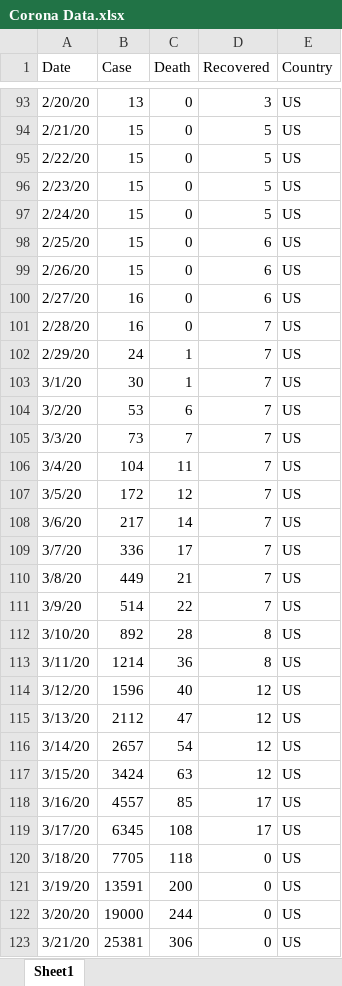
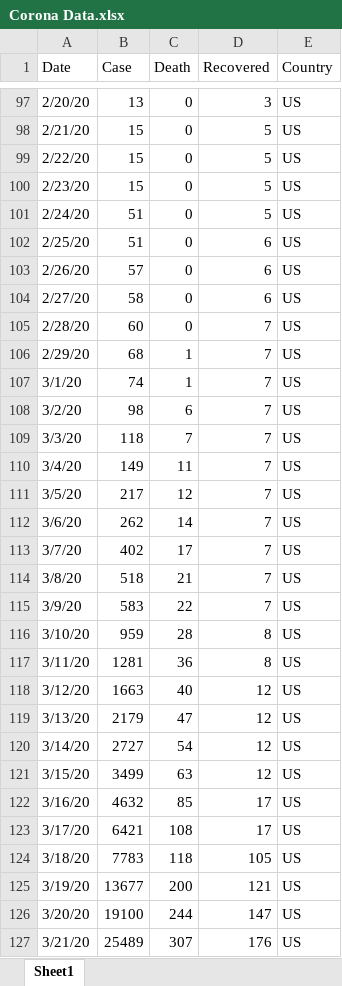
Before and after one commit to mcaktas/coronaData, an Excel workbook: Corona Data.xlsx, sheet Sheet1, drawn as a sheet; only a part is shown, gaps mark what is left out; values as stored, in another font and other column widths than the file's, no borders; addresses are those after the commit; the diff covers the shown part only; the diff names each change by its address in the sheet, - before the commit and + after, or states it on an @@ line.

Commit message:
Plot Corona Data Added

```diff
--- a/Corona Data.xlsx (sheet Sheet1)
+++ b/Corona Data.xlsx (sheet Sheet1)
-B101:B102 (Case): 15
+B101:B102 (Case): 51
-B103 (Case): 15
+B103 (Case): 57
-B104 (Case): 16
+B104 (Case): 58
-B105 (Case): 16
+B105 (Case): 60
-B106 (Case): 24
+B106 (Case): 68
-B107 (Case): 30
+B107 (Case): 74
-B108 (Case): 53
+B108 (Case): 98
-B109 (Case): 73
+B109 (Case): 118
-B110 (Case): 104
+B110 (Case): 149
-B111 (Case): 172
+B111 (Case): 217
-B112 (Case): 217
+B112 (Case): 262
-B113 (Case): 336
+B113 (Case): 402
-B114 (Case): 449
+B114 (Case): 518
-B115 (Case): 514
+B115 (Case): 583
-B116 (Case): 892
+B116 (Case): 959
-B117 (Case): 1214
+B117 (Case): 1281
-B118 (Case): 1596
+B118 (Case): 1663
-B119 (Case): 2112
+B119 (Case): 2179
-B120 (Case): 2657
+B120 (Case): 2727
-B121 (Case): 3424
+B121 (Case): 3499
-B122 (Case): 4557
+B122 (Case): 4632
-B123 (Case): 6345
+B123 (Case): 6421
-B124 (Case): 7705
+B124 (Case): 7783
-D124 (Recovered): 0
+D124 (Recovered): 105
-B125 (Case): 13591
+B125 (Case): 13677
-D125 (Recovered): 0
+D125 (Recovered): 121
-B126 (Case): 19000
+B126 (Case): 19100
-D126 (Recovered): 0
+D126 (Recovered): 147
-B127 (Case): 25381
+B127 (Case): 25489
-C127 (Death): 306
+C127 (Death): 307
-D127 (Recovered): 0
+D127 (Recovered): 176
```
Also changed, not shown: 32 added rows and 54 edited cells elsewhere in this sheet, 5 other files.
